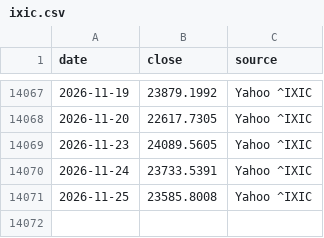
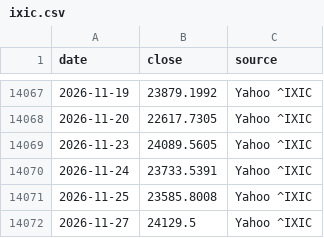
Before and after one commit to Robert3h/market_weather, a CSV file: data/ixic.csv, drawn as a sheet; only a part is shown, gaps mark what is left out.

```diff
--- a/data/ixic.csv
+++ b/data/ixic.csv
@@ -14071 +14071,2 @@ date,close,source
 2026-11-25,23585.8008,Yahoo ^IXIC
+2026-11-27,24129.5,Yahoo ^IXIC
```
Also changed, not shown: data/dji.csv, data/fetch_log.csv, 20 other files.
